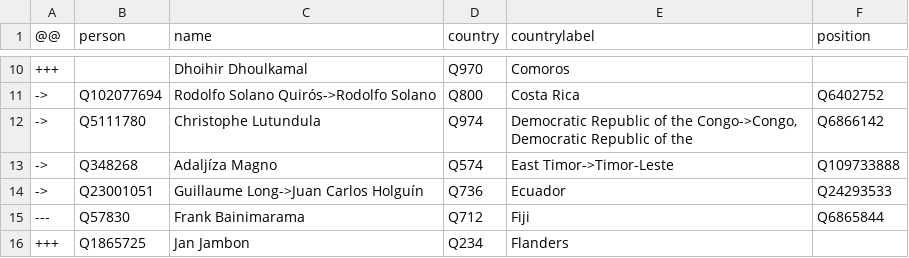
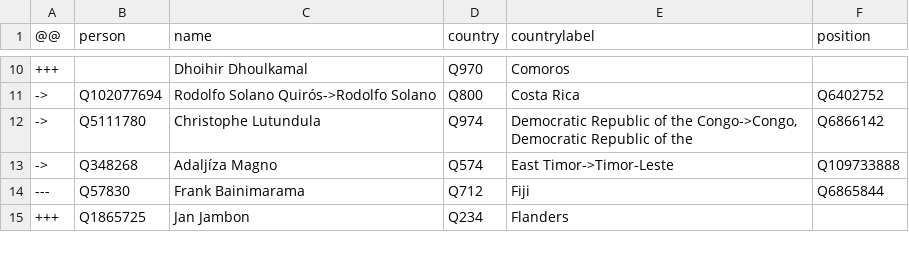
Before and after one commit to every-politician-scrapers/world, a CSV file: sources/foreign/diff.csv, drawn as a sheet; only a part is shown, gaps mark what is left out; the diff names each change by its address in the sheet, - before the commit and + after, or states it on an @@ line.

Commit message:
Compare external sources to Wikidata

```diff
--- a/sources/foreign/diff.csv
+++ b/sources/foreign/diff.csv
-row 14: -> | Q23001051 | Guillaume Long->Juan Carlos Holguín | Q736 | Ecuador | Q24293533
```
Also changed, not shown: sources/foreign/wikidata.csv.
